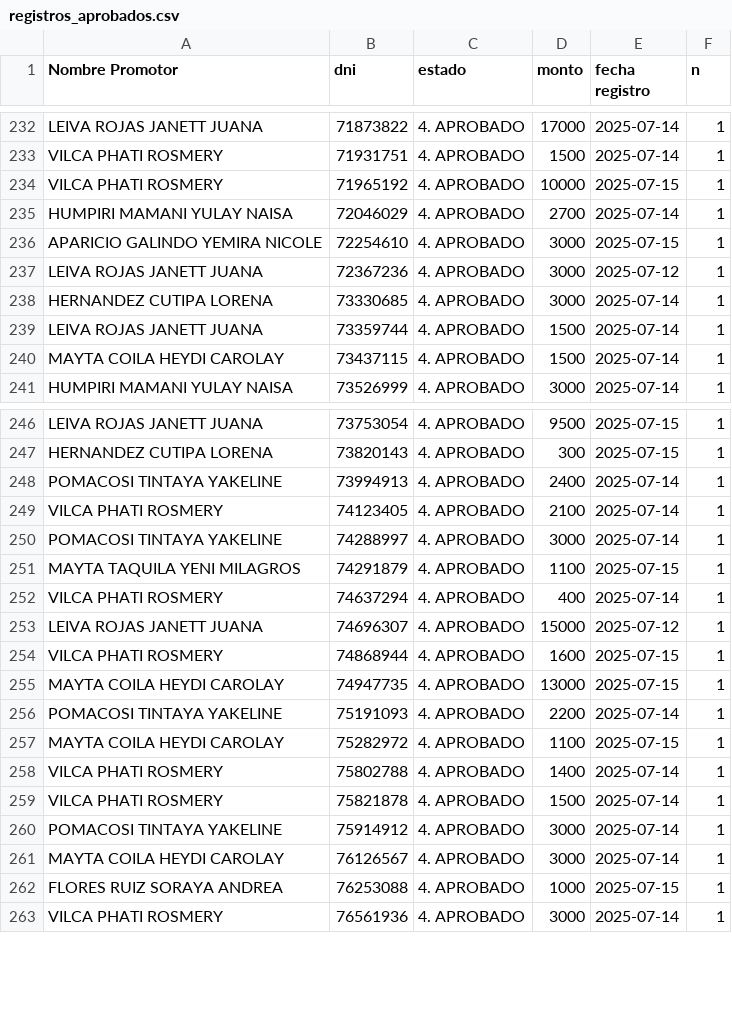
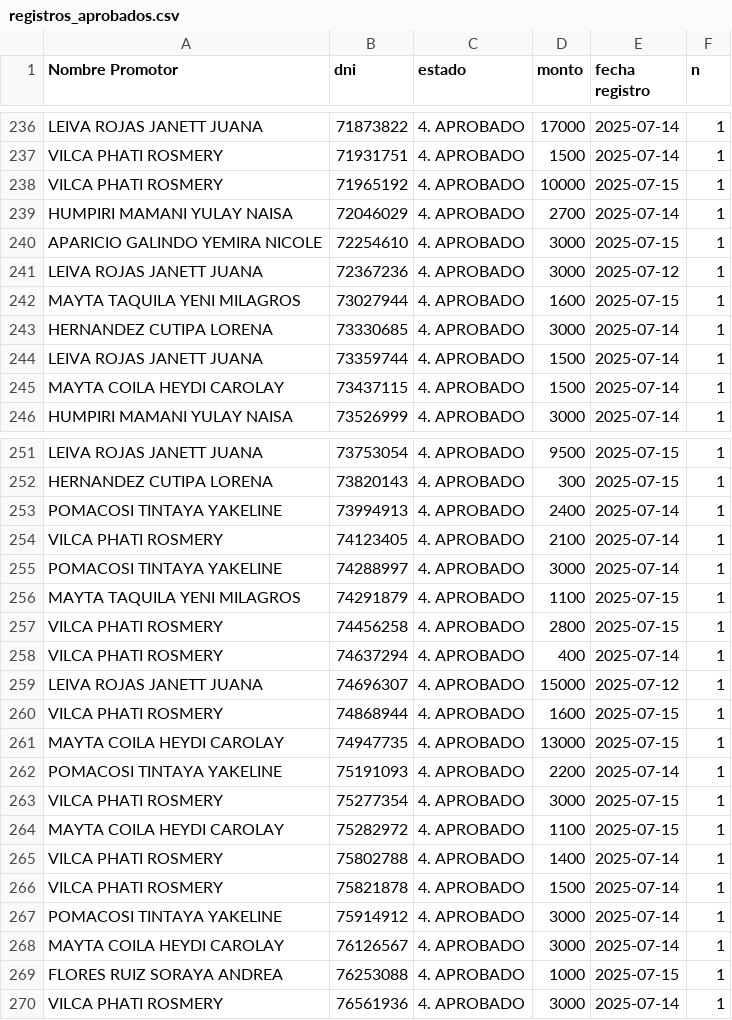
Before and after one commit to WFLAR0/reporte_online_s_bi, a CSV file: registros_aprobados.csv, drawn as a sheet; only a part is shown, gaps mark what is left out; the diff covers the shown part only; the diff names each change by its address in the sheet, - before the commit and + after, or states it on an @@ line.

Commit message:
Actualización de registros_aprobados.csv

```diff
--- a/registros_aprobados.csv
+++ b/registros_aprobados.csv
+row 242: MAYTA TAQUILA YENI MILAGROS | 73027944 | 4. APROBADO | 1600 | 2025-07-15 | 1
+row 257: VILCA PHATI ROSMERY | 74456258 | 4. APROBADO | 2800 | 2025-07-15 | 1
+row 263: VILCA PHATI ROSMERY | 75277354 | 4. APROBADO | 3000 | 2025-07-15 | 1
```
Also changed, not shown: 6 added rows elsewhere in this file.
